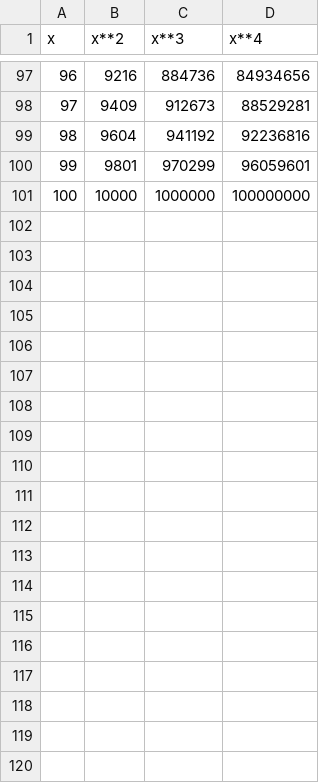
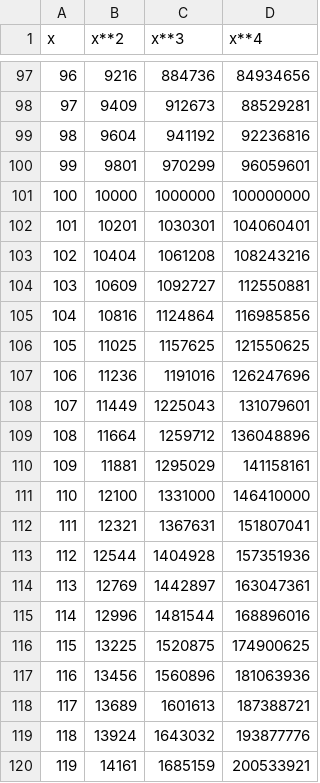
Before and after one commit to edurs99/python-udemy, a CSV file: numbers.csv, drawn as a sheet; only a part is shown, gaps mark what is left out; the diff covers the shown part only.

```diff
--- a/numbers.csv
+++ b/numbers.csv
@@ -101 +101,20 @@ x,x**2,x**3,x**4
 100,10000,1000000,100000000
+101,10201,1030301,104060401
+102,10404,1061208,108243216
+103,10609,1092727,112550881
+104,10816,1124864,116985856
+105,11025,1157625,121550625
+106,11236,1191016,126247696
+107,11449,1225043,131079601
+108,11664,1259712,136048896
+109,11881,1295029,141158161
+110,12100,1331000,146410000
+111,12321,1367631,151807041
+112,12544,1404928,157351936
+113,12769,1442897,163047361
+114,12996,1481544,168896016
+115,13225,1520875,174900625
+116,13456,1560896,181063936
+117,13689,1601613,187388721
+118,13924,1643032,193877776
+119,14161,1685159,200533921
```
Also changed, not shown: 10 added rows elsewhere in this file, 2 other files.
